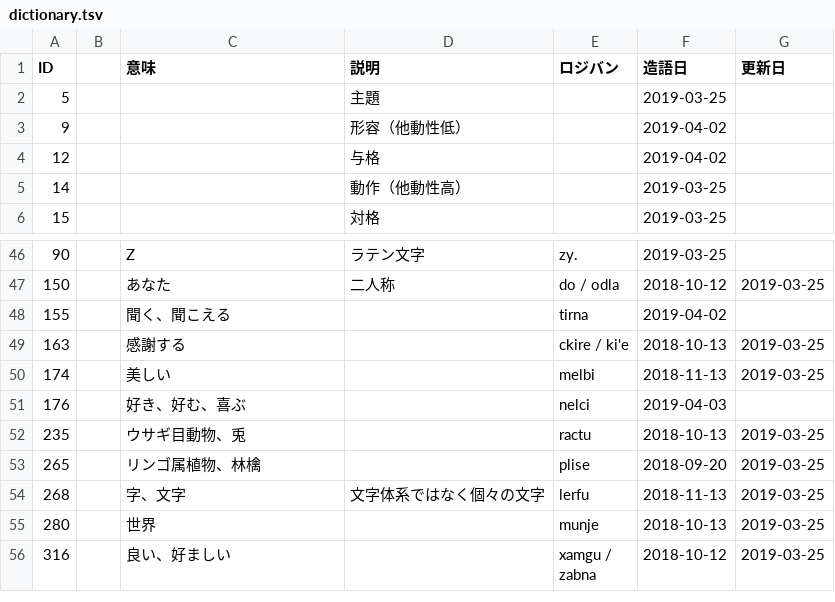
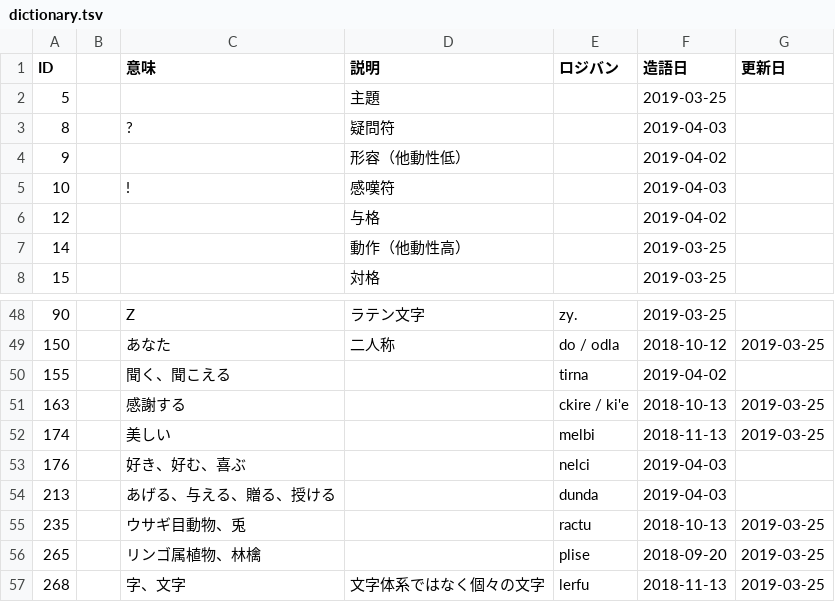
Before and after one commit to kepeken/bipuuk, a TSV file: dictionary.tsv, drawn as a sheet; only a part is shown, gaps mark what is left out; the shorter side is filled out with more unchanged rows.

Commit message:
造語

```diff
--- a/dictionary.tsv
+++ b/dictionary.tsv
@@ -2,3 +2,5 @@ ID		意味	説明	ロジバン	造語日	更新日
 5			主題		2019-03-25	
+8		?	疑問符		2019-04-03	
 9			形容（他動性低）		2019-04-02	
+10		!	感嘆符		2019-04-03	
 12			与格		2019-04-02	
@@ -51,2 +53,3 @@ ID		意味	説明	ロジバン	造語日	更新日
 176		好き、好む、喜ぶ		nelci	2019-04-03	
+213		あげる、与える、贈る、授ける		dunda	2019-04-03	
 235		ウサギ目動物、兎		ractu	2018-10-13	2019-03-25
```
